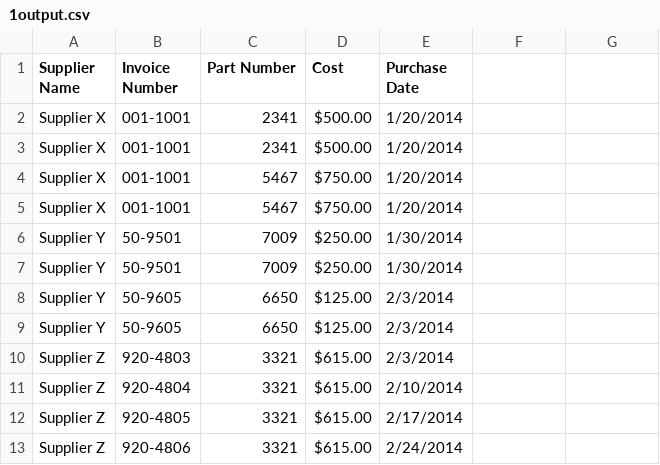
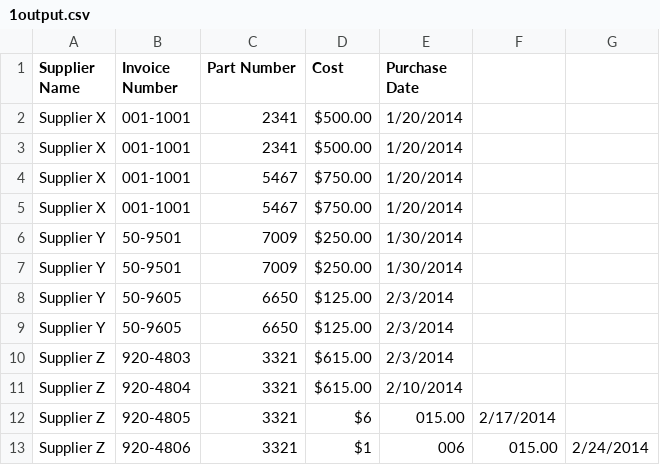
Before and after one commit to kevin-sypark/python-ex, a CSV file: 1output.csv, drawn as a sheet.

```diff
--- a/1output.csv
+++ b/1output.csv
@@ -11,3 +11,3 @@ Supplier Z,920-4803,3321,$615.00 ,2/3/2014
 Supplier Z,920-4804,3321,$615.00 ,2/10/2014
-Supplier Z,920-4805,3321,$615.00 ,2/17/2014
-Supplier Z,920-4806,3321,$615.00 ,2/24/2014
+Supplier Z,920-4805,3321,$6,015.00 ,2/17/2014
+Supplier Z,920-4806,3321,$1,006,015.00 ,2/24/2014
```
Also changed, not shown: supplier_data.csv.
